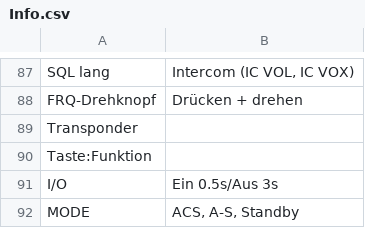
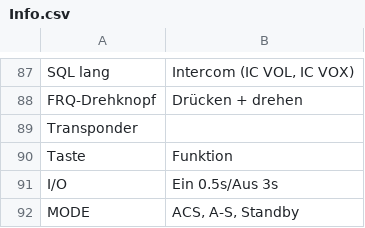
Before and after one commit to gliderpilotmp/checklist, a CSV file: Info.csv, drawn as a sheet; only a part is shown, gaps mark what is left out; removed rows and columns are numbered as before the commit, all else as after; the diff names each change by its address in the sheet, - before the commit and + after, or states it on an @@ line.

Commit message:
New info.csv

```diff
--- a/Info.csv
+++ b/Info.csv
-row 90: Taste:Funktion
+row 90: Taste | Funktion
```
Also changed, not shown: 2 other files.
